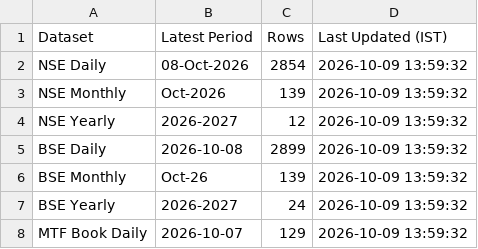
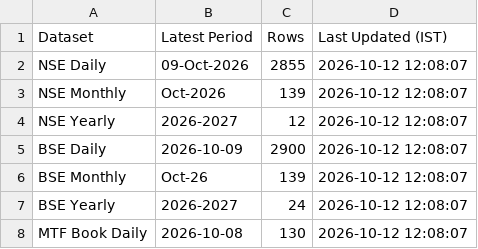
Before and after one commit to Vaibhav130195/NSE-F-O-Turnover-Data, a CSV file: status.csv, drawn as a sheet.

Commit message:
Update status.csv

```diff
--- a/status.csv
+++ b/status.csv
@@ -1,8 +1,8 @@
 Dataset,Latest Period,Rows,Last Updated (IST)
-NSE Daily,08-Oct-2026,2854,2026-10-09 13:59:32
-NSE Monthly,Oct-2026,139,2026-10-09 13:59:32
-NSE Yearly,2026-2027,12,2026-10-09 13:59:32
-BSE Daily,2026-10-08,2899,2026-10-09 13:59:32
-BSE Monthly,Oct-26,139,2026-10-09 13:59:32
-BSE Yearly,2026-2027,24,2026-10-09 13:59:32
-MTF Book Daily,2026-10-07,129,2026-10-09 13:59:32
+NSE Daily,09-Oct-2026,2855,2026-10-12 12:08:07
+NSE Monthly,Oct-2026,139,2026-10-12 12:08:07
+NSE Yearly,2026-2027,12,2026-10-12 12:08:07
+BSE Daily,2026-10-09,2900,2026-10-12 12:08:07
+BSE Monthly,Oct-26,139,2026-10-12 12:08:07
+BSE Yearly,2026-2027,24,2026-10-12 12:08:07
+MTF Book Daily,2026-10-08,130,2026-10-12 12:08:07
```
